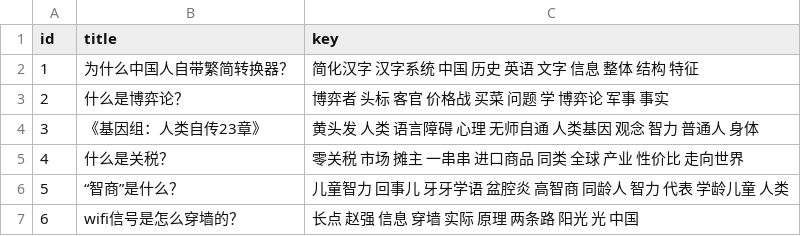
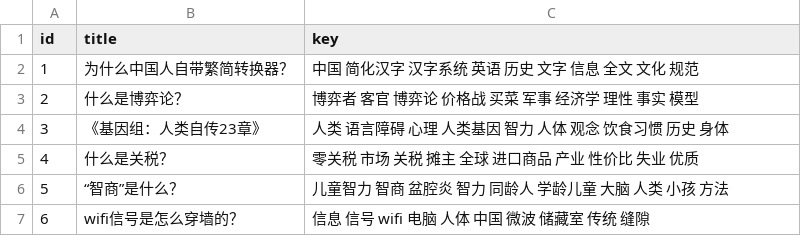
Before and after one commit to Kafcal/keyword_extraction, a CSV file: result/keys_word2vec_new.csv, drawn as a sheet.

```diff
--- a/result/keys_word2vec_new.csv
+++ b/result/keys_word2vec_new.csv
@@ -1,7 +1,7 @@
 id,title,key
-1,为什么中国人自带繁简转换器？,简化汉字 汉字系统 中国 历史 英语 文字 信息 整体 结构 特征
-2,什么是博弈论？,博弈者 头标 客官 价格战 买菜 问题 学 博弈论 军事 事实
-3,《基因组：人类自传23章》,黄头发 人类 语言障碍 心理 无师自通 人类基因 观念 智力 普通人 身体
-4,什么是关税？,零关税 市场 摊主 一串串 进口商品 同类 全球 产业 性价比 走向世界
-5,“智商”是什么？,儿童智力 回事儿 牙牙学语 盆腔炎 高智商 同龄人 智力 代表 学龄儿童 人类
-6,wifi信号是怎么穿墙的？,长点 赵强 信息 穿墙 实际 原理 两条路 阳光 光 中国
+1,为什么中国人自带繁简转换器？,中国 简化汉字 汉字系统 英语 历史 文字 信息 全文 文化 规范
+2,什么是博弈论？,博弈者 客官 博弈论 价格战 买菜 军事 经济学 理性 事实 模型
+3,《基因组：人类自传23章》,人类 语言障碍 心理 人类基因 智力 人体 观念 饮食习惯 历史 身体
+4,什么是关税？,零关税 市场 关税 摊主 全球 进口商品 产业 性价比 失业 优质
+5,“智商”是什么？,儿童智力 智商 盆腔炎 智力 同龄人 学龄儿童 大脑 人类 小孩 方法
+6,wifi信号是怎么穿墙的？,信息 信号 wifi 电脑 人体 中国 微波 储藏室 传统 缝隙
```
Also changed, not shown: result/keys_TFIDF.csv, result/keys_TextRank.csv, 17 other files.
